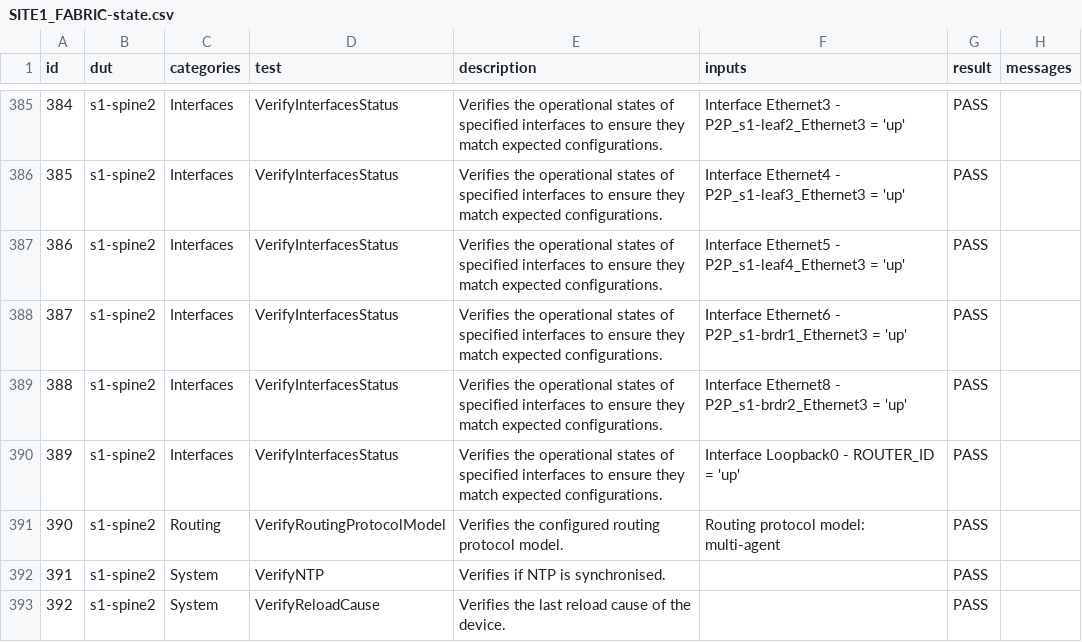
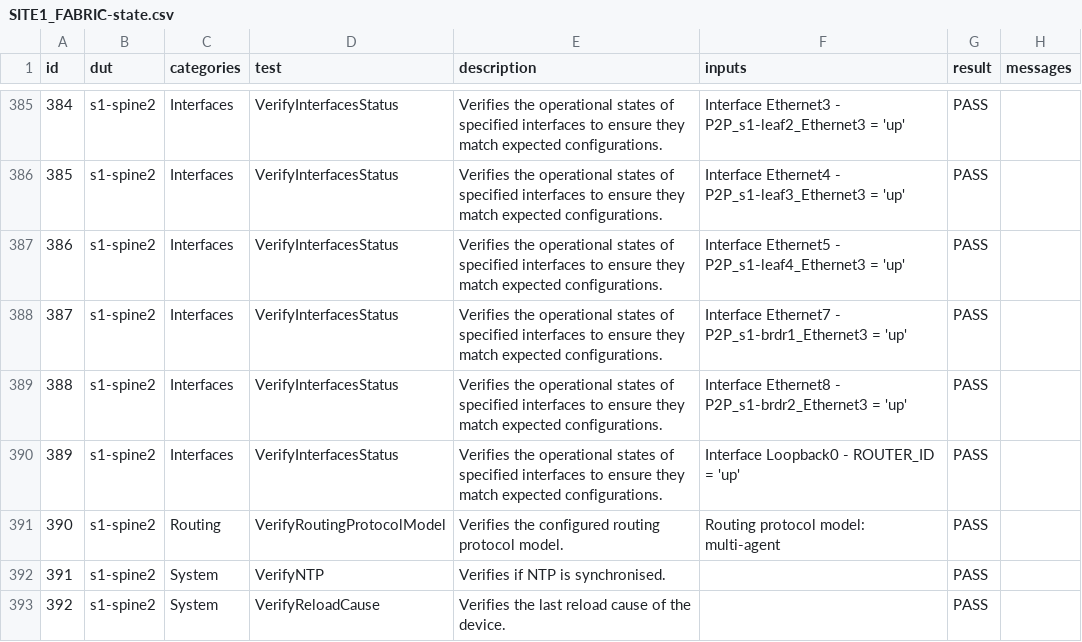
Before and after one commit to clusterchip/ci-workshops-avd, a CSV file: labs/NET_TESTING/sites/site_1/reports/SITE1_FABRIC-state.csv, drawn as a sheet; only a part is shown, gaps mark what is left out; the diff covers the shown part only.

```diff
--- a/labs/NET_TESTING/sites/site_1/reports/SITE1_FABRIC-state.csv
+++ b/labs/NET_TESTING/sites/site_1/reports/SITE1_FABRIC-state.csv
@@ -387,3 +387,3 @@ id,dut,categories,test,description,inputs,result,messages
 386,s1-spine2,Interfaces,VerifyInterfacesStatus,Verifies the operational states of specified interfaces to ensure they match expected configurations.,Interface Ethernet5 - P2P_s1-leaf4_Ethernet3 = 'up',PASS,
-387,s1-spine2,Interfaces,VerifyInterfacesStatus,Verifies the operational states of specified interfaces to ensure they match expected configurations.,Interface Ethernet6 - P2P_s1-brdr1_Ethernet3 = 'up',PASS,
+387,s1-spine2,Interfaces,VerifyInterfacesStatus,Verifies the operational states of specified interfaces to ensure they match expected configurations.,Interface Ethernet7 - P2P_s1-brdr1_Ethernet3 = 'up',PASS,
 388,s1-spine2,Interfaces,VerifyInterfacesStatus,Verifies the operational states of specified interfaces to ensure they match expected configurations.,Interface Ethernet8 - P2P_s1-brdr2_Ethernet3 = 'up',PASS,
```
Also changed, not shown: 35 edited cells elsewhere in this file, 7 other files.
